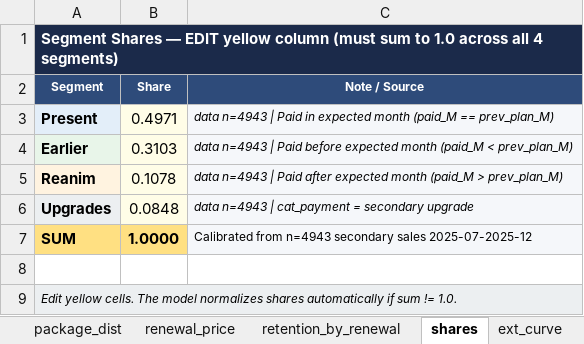
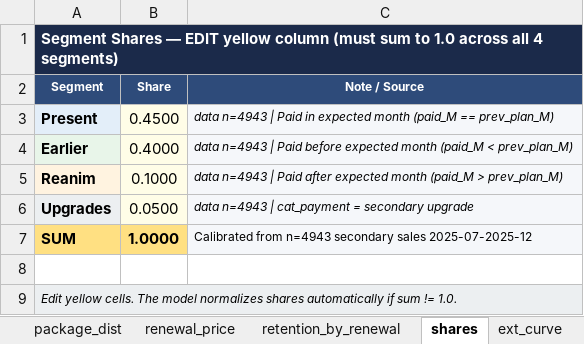
Before and after one commit to danilazhilnikovpbi/claude-outputs, an Excel workbook: forecast_inputs_2026.xlsx, sheet shares, drawn as a sheet; values as stored, in another font and other column widths than the file's, no borders; the diff names each change by its address in the sheet, - before the commit and + after, or states it on an @@ line.

```diff
--- a/forecast_inputs_2026.xlsx (sheet shares)
+++ b/forecast_inputs_2026.xlsx (sheet shares)
-B3 (Share): 0.4971
+B3 (Share): 0.4500
-B4 (Share): 0.3103
+B4 (Share): 0.4000
-B5 (Share): 0.1078
+B5 (Share): 0.1000
-B6 (Share): 0.0848
+B6 (Share): 0.0500
```
Also changed, not shown: sheet package_dist, sheet retention_by_renewal, sheet renewal_price, sheet ext_curve, sheet plan_counts, sheet rates, 1 more sheet, other sheet tabs, 2 other files.
